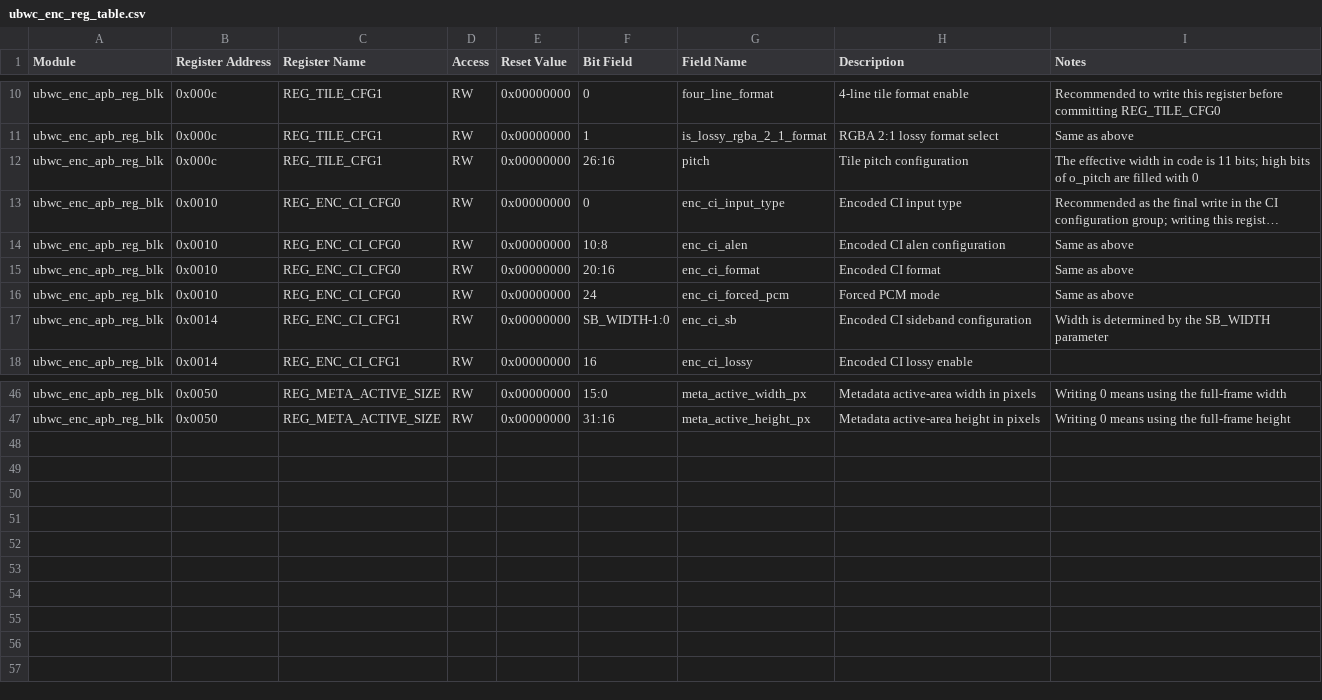
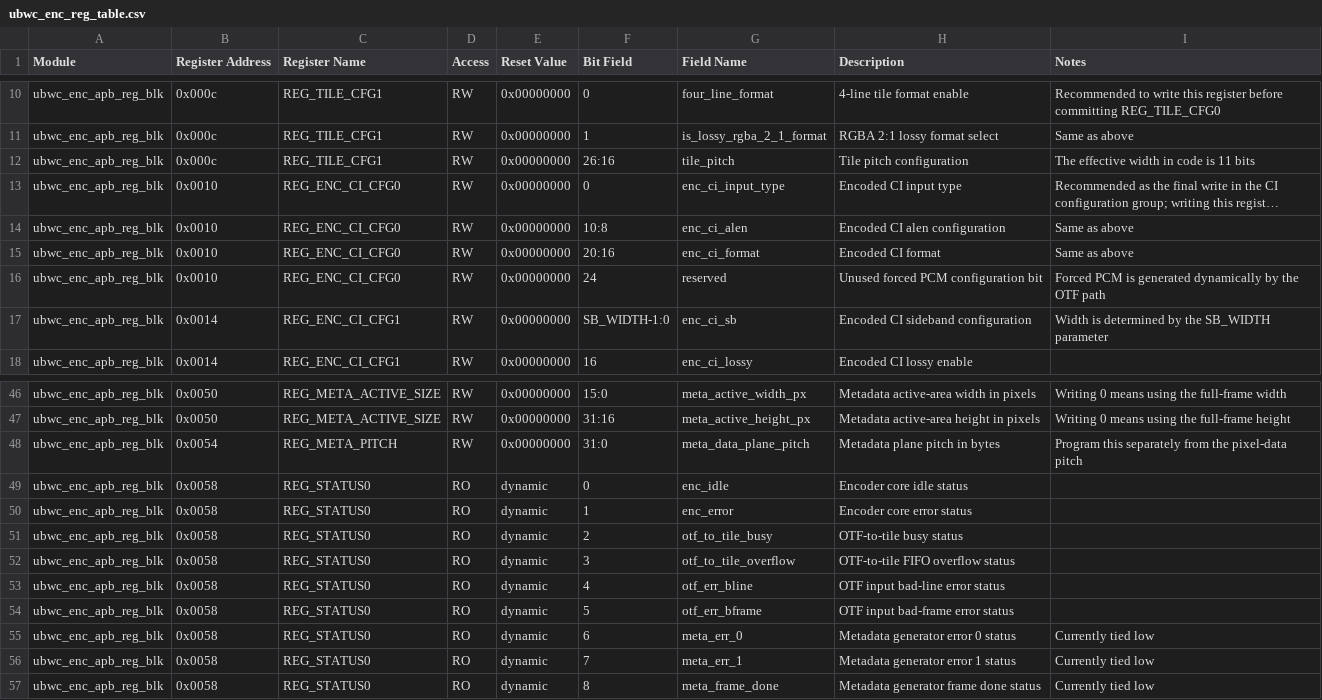
Before and after one commit to luckymiaojw/ubwc, a CSV file: docs/ubwc_enc_reg_table.csv, drawn as a sheet; only a part is shown, gaps mark what is left out; long unchanged cells end in …; the diff names each change by its address in the sheet, - before the commit and + after, or states it on an @@ line.

Commit message:
Refine encoder wrapper integration

```diff
--- a/docs/ubwc_enc_reg_table.csv
+++ b/docs/ubwc_enc_reg_table.csv
-G12 (Field Name): pitch
+G12 (Field Name): tile_pitch
-I12 (Notes): …is 11 bits; high bits of o_pitch are filled with 0
+I12 (Notes): …is 11 bits
-G16 (Field Name): enc_ci_forced_pcm
+G16 (Field Name): reserved
-H16 (Description): Forced PCM mode
+H16 (Description): Unused forced PCM configuration bit
-I16 (Notes): Same as above
+I16 (Notes): Forced PCM is generated dynamically by the OTF path
+row 48: ubwc_enc_apb_reg_blk | 0x0054 | REG_META_PITCH | RW | 0x00000000 | 31:0 | meta_data_plane_pitch | Metadata plane pitch in bytes | Program this separately from the pixel-data pitch
+row 49: ubwc_enc_apb_reg_blk | 0x0058 | REG_STATUS0 | RO | dynamic | 0 | enc_idle | Encoder core idle status
+row 50: ubwc_enc_apb_reg_blk | 0x0058 | REG_STATUS0 | RO | dynamic | 1 | enc_error | Encoder core error status
+row 51: ubwc_enc_apb_reg_blk | 0x0058 | REG_STATUS0 | RO | dynamic | 2 | otf_to_tile_busy | OTF-to-tile busy status
+row 52: ubwc_enc_apb_reg_blk | 0x0058 | REG_STATUS0 | RO | dynamic | 3 | otf_to_tile_overflow | OTF-to-tile FIFO overflow status
+row 53: ubwc_enc_apb_reg_blk | 0x0058 | REG_STATUS0 | RO | dynamic | 4 | otf_err_bline | OTF input bad-line error status
+row 54: ubwc_enc_apb_reg_blk | 0x0058 | REG_STATUS0 | RO | dynamic | 5 | otf_err_bframe | OTF input bad-frame error status
+row 55: ubwc_enc_apb_reg_blk | 0x0058 | REG_STATUS0 | RO | dynamic | 6 | meta_err_0 | Metadata generator error 0 status | Currently tied low
+row 56: ubwc_enc_apb_reg_blk | 0x0058 | REG_STATUS0 | RO | dynamic | 7 | meta_err_1 | Metadata generator error 1 status | Currently tied low
+row 57: ubwc_enc_apb_reg_blk | 0x0058 | REG_STATUS0 | RO | dynamic | 8 | meta_frame_done | Metadata generator frame done status | Currently tied low
```
Also changed, not shown: 21 other files.
